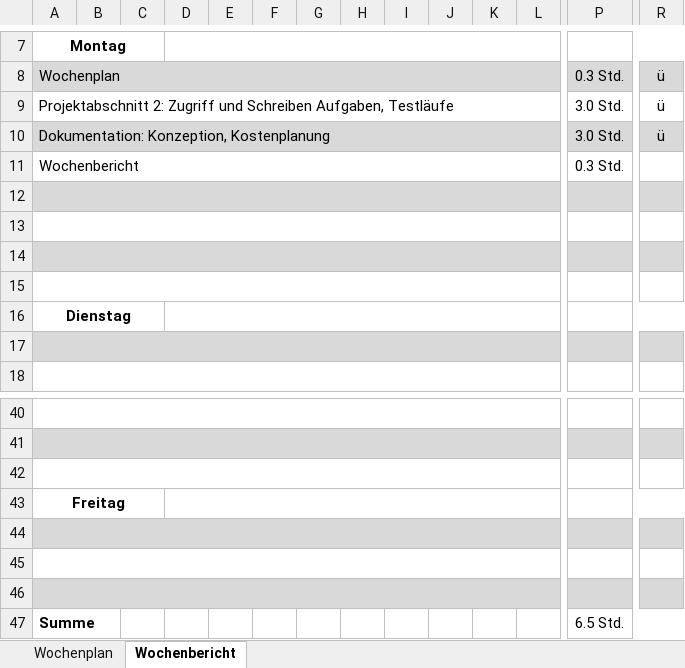
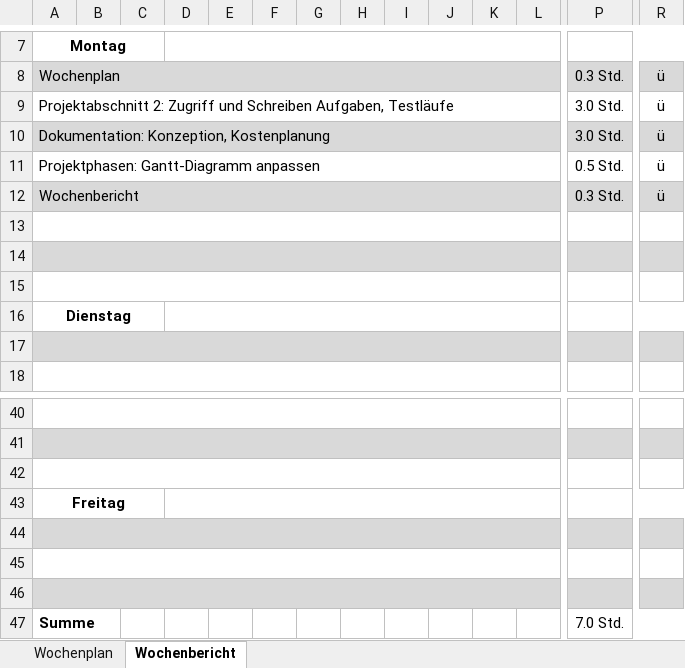
Before and after one commit to JellefAbbenseth/schoolProject, an Excel workbook: Documents/Wochenplan und -bericht/Orga_Wochenplan_KW28.xlsx, sheet Wochenbericht, drawn as a sheet; only a part is shown, gaps mark what is left out; values as stored, in another font and other column widths than the file's, no borders; removed rows and columns are numbered as before the commit, all else as after; rows hold the shown columns only; the diff covers the shown part only; the diff names each change by its address in the sheet, - before the commit and + after, or states it on an @@ line.

```diff
--- a/Documents/Wochenplan und -bericht/Orga_Wochenplan_KW28.xlsx (sheet Wochenbericht)
+++ b/Documents/Wochenplan und -bericht/Orga_Wochenplan_KW28.xlsx (sheet Wochenbericht)
+row 11: Projektphasen: Gantt-Diagramm anpassen |  |  |  |  |  |  |  |  |  |  |  | 0.5 Std. | ü
-A12:R12 fill: none
+A12:R12 fill: #D9D9D9
-R12: (empty)
+R12: ü
-row 12: (empty)
-P47: 6.5 Std.
+P47: 7.0 Std.
```
Also changed, not shown: cell formats elsewhere in this sheet, Documents/Dokumentation/Projektphasen.xlsx.
